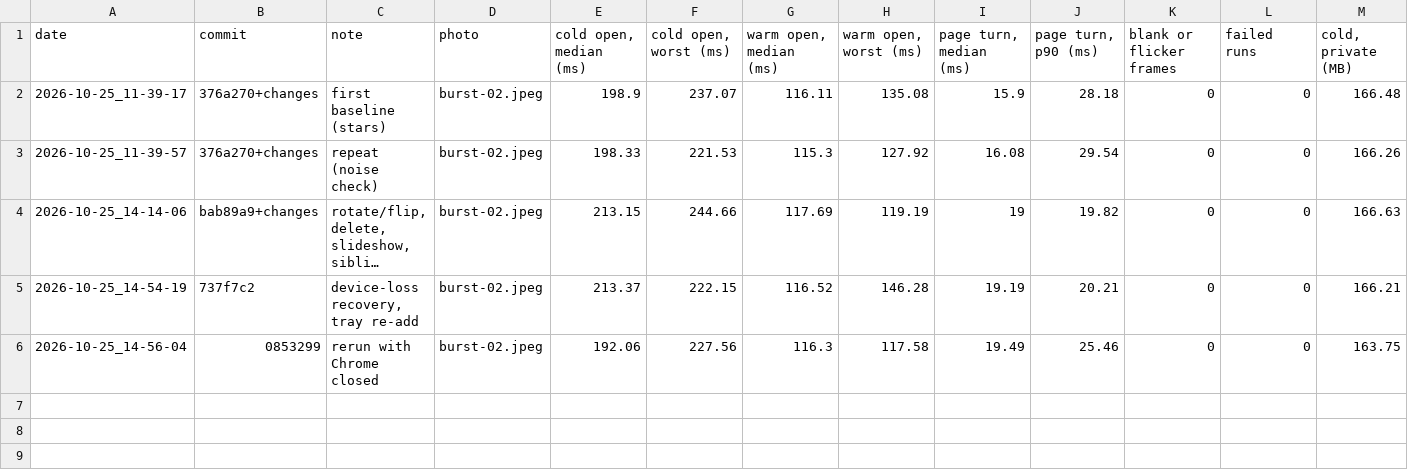
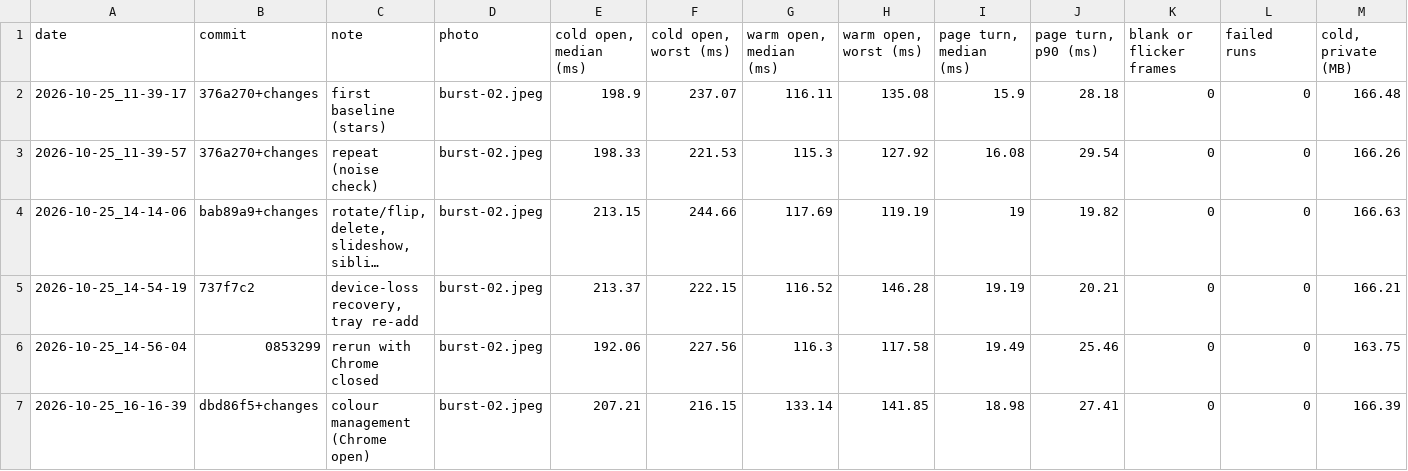
Before and after one commit to Timsonrobl/Flick, a CSV file: bench/results/quick-history.csv, drawn as a sheet; only a part is shown; long unchanged cells end in …; rows hold the shown columns only; the diff names each change by its address in the sheet, - before the commit and + after, or states it on an @@ line.

Commit message:
Colour management: convert non-sRGB embedded profiles to sRGB on decode
WIC formats read the frame's colour contexts; an ICC profile that isn't sRGB or gray (Display P3, Adobe RGB...), or EXIF's Adobe RGB, is converted with WIC's colour transform. Plain pictures cost one GetColorContexts call (under a microsecond). On a 24 MP Display P3 JPEG: DCT-scaled screen level +25 ms, Fant-scaled none (converted after scaling), full resolution +390 ms (zoom and copy only). Closes the colour management gap in ARCHITECTURE.md §17.

Quick benchmark (Chrome open): warm open median 133 ms vs 116 baseline (FAIL), cold +15 ms in the same run; the profile check on the benchmark photo measured under a microsecond, so attributed to Chrome, as in the earlier Chrome-open runs.

```diff
--- a/bench/results/quick-history.csv
+++ b/bench/results/quick-history.csv
+row 7: 2026-10-25_16-16-39 | dbd86f5+changes | colour management (Chrome open) | burst-02.jpeg | 207.21 | 216.15 | 133.14 | 141.85 | 18.98 | 27.41 | 0 | 0 | 166.39
```
Also changed, not shown: 2 other files.
